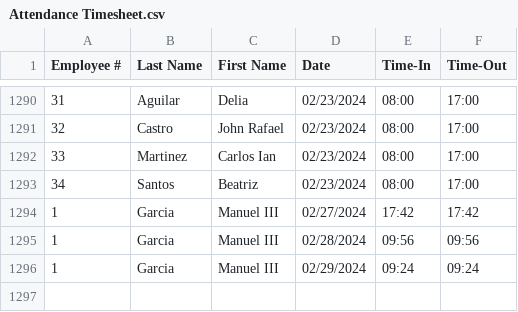
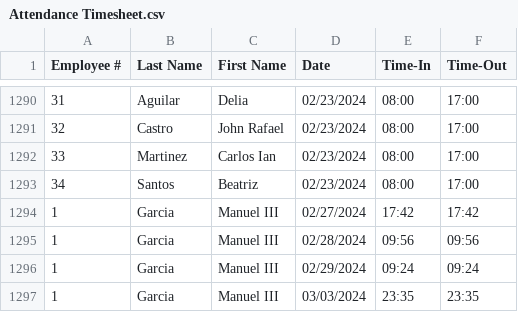
Before and after one commit to zpsy-hub/Advanced-OOP-Payroll-System, a CSV file: src/data/Attendance Timesheet.csv, drawn as a sheet; only a part is shown, gaps mark what is left out.

```diff
--- a/src/data/Attendance Timesheet.csv
+++ b/src/data/Attendance Timesheet.csv
@@ -1296 +1296,2 @@ Employee #,Last Name,First Name,Date,Time-In,Time-Out
 1,Garcia,Manuel III,02/29/2024,09:24,09:24
+1,Garcia,Manuel III,03/03/2024,23:35,23:35
```
Also changed, not shown: 16 other files.
